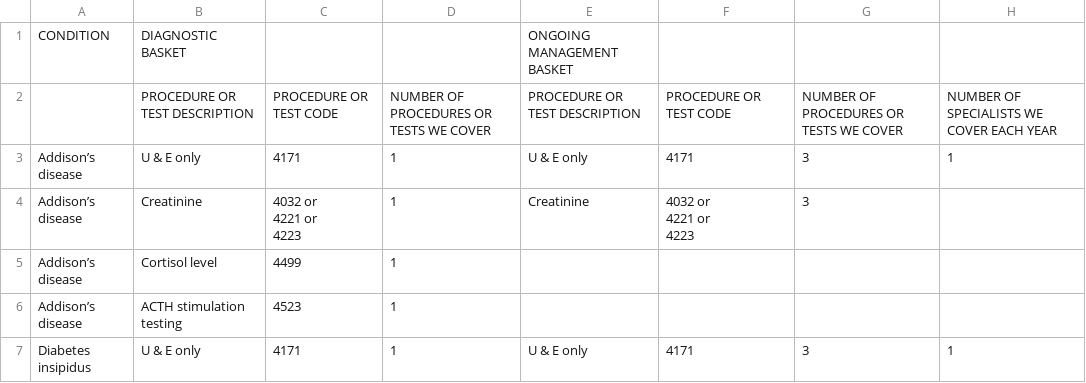
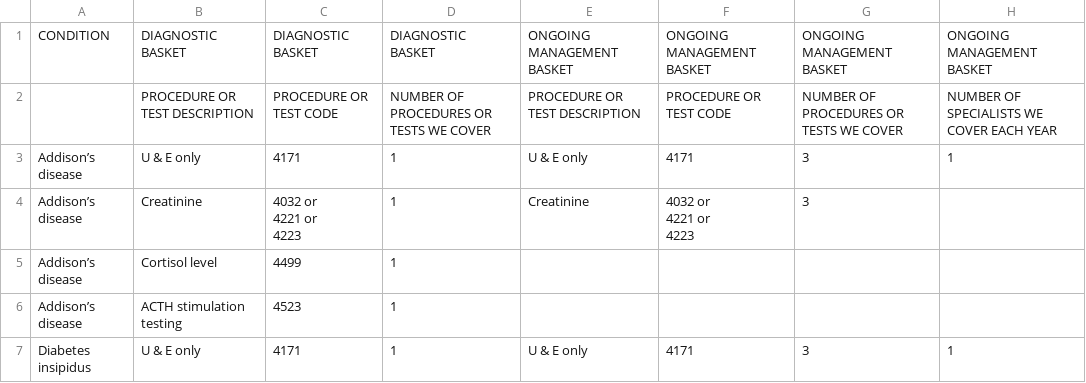
Before and after one commit to SaluLink-Design/Authi-endocrine-dataset-training, a CSV file: Endocrine & Metabolic Disorders Treatment.csv, drawn as a sheet; only a part is shown.

Commit message:
Add files via upload

```diff
--- a/Endocrine & Metabolic Disorders Treatment.csv
+++ b/Endocrine & Metabolic Disorders Treatment.csv
@@ -1,2 +1,2 @@
-CONDITION,DIAGNOSTIC BASKET,,,ONGOING MANAGEMENT BASKET,,,
+CONDITION,DIAGNOSTIC BASKET,DIAGNOSTIC BASKET,DIAGNOSTIC BASKET,ONGOING MANAGEMENT BASKET,ONGOING MANAGEMENT BASKET,ONGOING MANAGEMENT BASKET,ONGOING MANAGEMENT BASKET
 ,PROCEDURE OR TEST DESCRIPTION,PROCEDURE OR TEST CODE,NUMBER OF PROCEDURES OR TESTS WE COVER,PROCEDURE OR TEST DESCRIPTION,PROCEDURE OR TEST CODE,NUMBER OF PROCEDURES OR TESTS WE COVER,NUMBER OF SPECIALISTS WE COVER EACH YEAR
```
